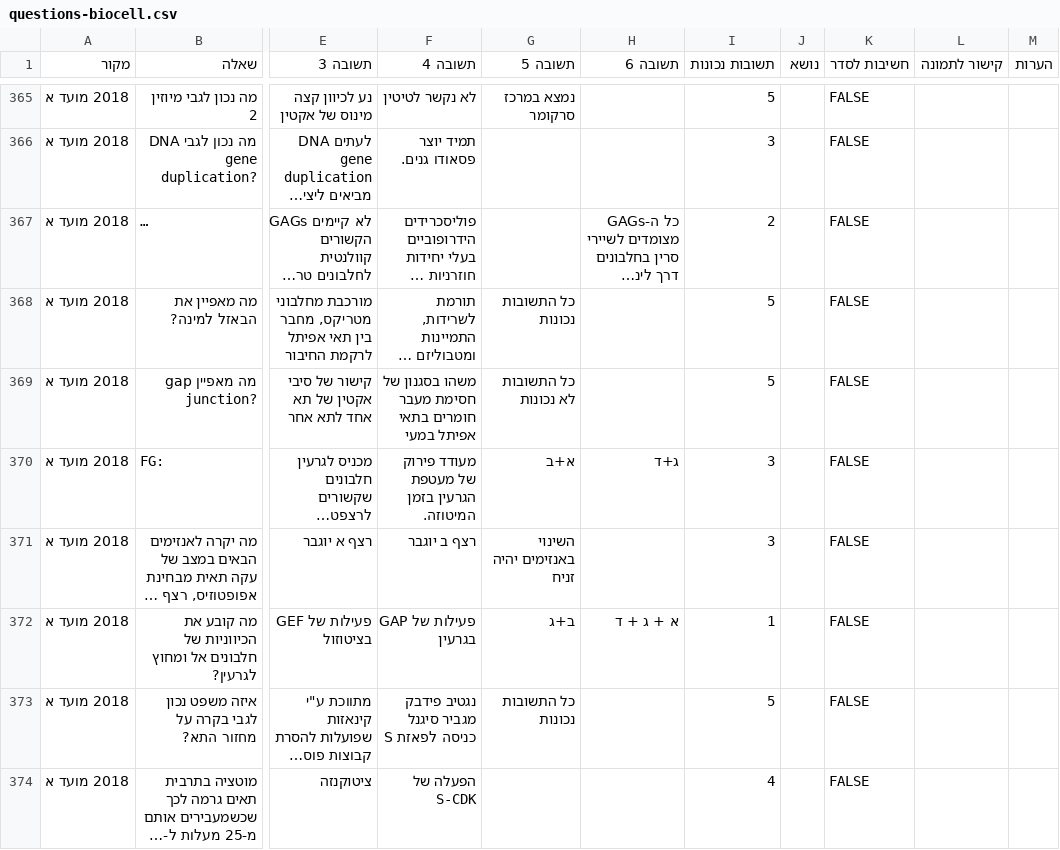
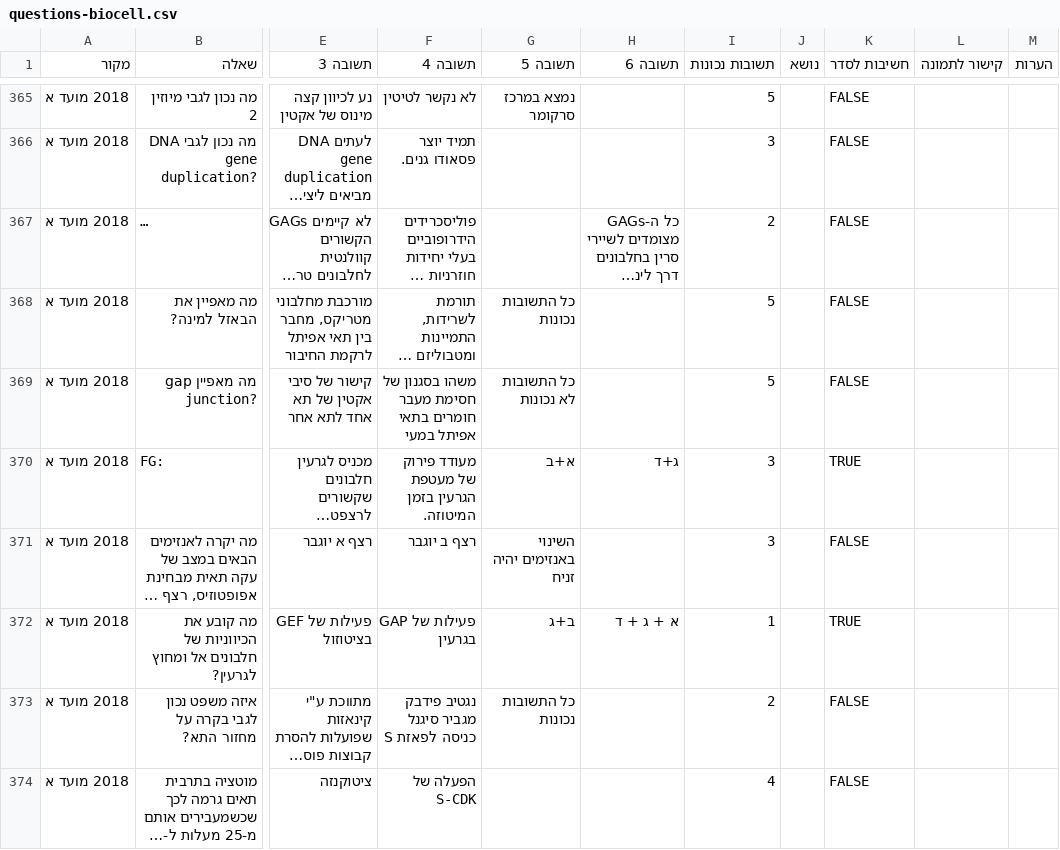
Before and after one commit to ramti/quiz, a CSV file: data/questions-biocell.csv, drawn as a sheet; only a part is shown, gaps mark what is left out; long unchanged cells end in …; the diff covers the shown part only; the diff names each change by its address in the sheet, - before the commit and + after, or states it on an @@ line.

Commit message:
Updated biocell questions

```diff
--- a/data/questions-biocell.csv
+++ b/data/questions-biocell.csv
-K370 (חשיבות לסדר): FALSE
+K370 (חשיבות לסדר): TRUE
-K372 (חשיבות לסדר): FALSE
+K372 (חשיבות לסדר): TRUE
-I373 (תשובות נכונות): 5
+I373 (תשובות נכונות): 2
```
Also changed, not shown: 15 edited cells elsewhere in this file.
